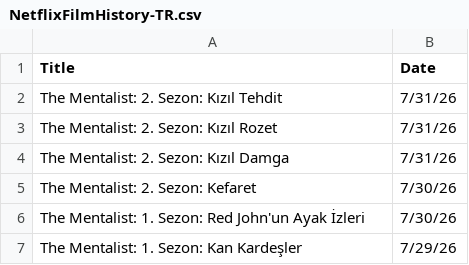
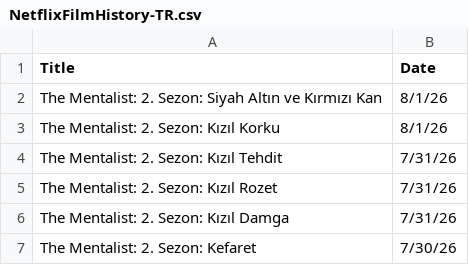
Before and after one commit to VedatBiner/flutter-codes, a CSV file: netflix_watchlist_v2_app/assets/database/NetflixFilmHistory-TR.csv, drawn as a sheet; only a part is shown; the shorter side is filled out with more unchanged rows; the diff names each change by its address in the sheet, - before the commit and + after, or states it on an @@ line.

Commit message:
Netflix Watch List App v2 - new edits

```diff
--- a/netflix_watchlist_v2_app/assets/database/NetflixFilmHistory-TR.csv
+++ b/netflix_watchlist_v2_app/assets/database/NetflixFilmHistory-TR.csv
+row 2: The Mentalist: 2. Sezon: Siyah Altın ve Kırmızı Kan | 8/1/26
+row 3: The Mentalist: 2. Sezon: Kızıl Korku | 8/1/26
```
Also changed, not shown: netflix_watchlist_v2_app/assets/database/NetflixFilmHistory-ENG.csv.
